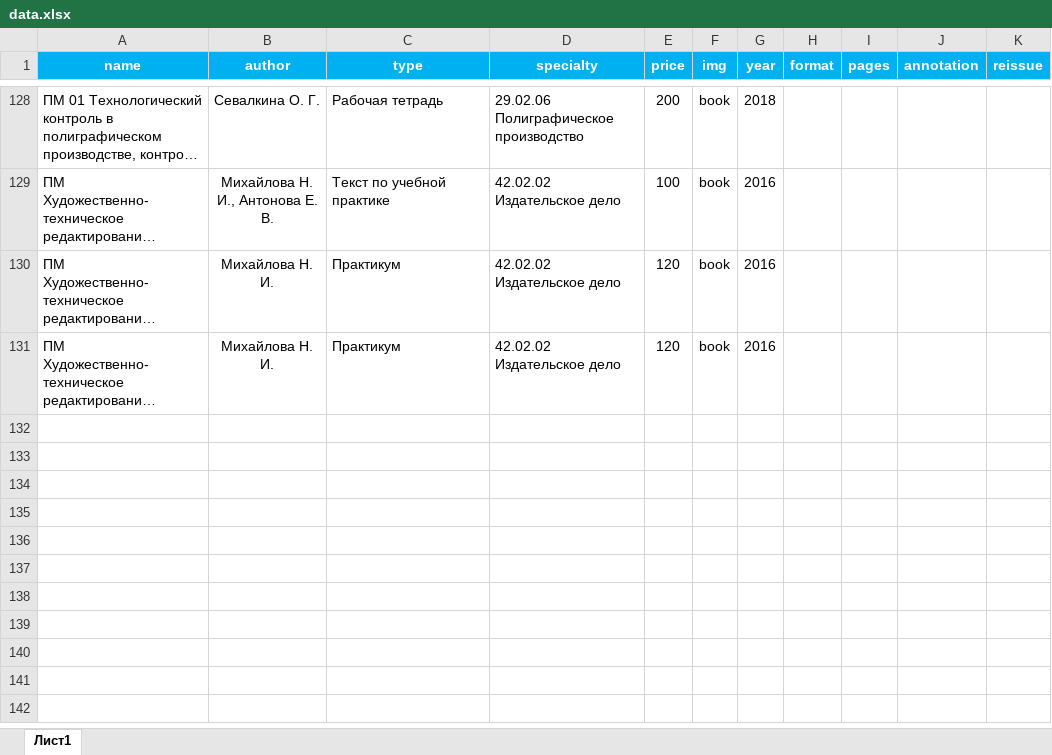
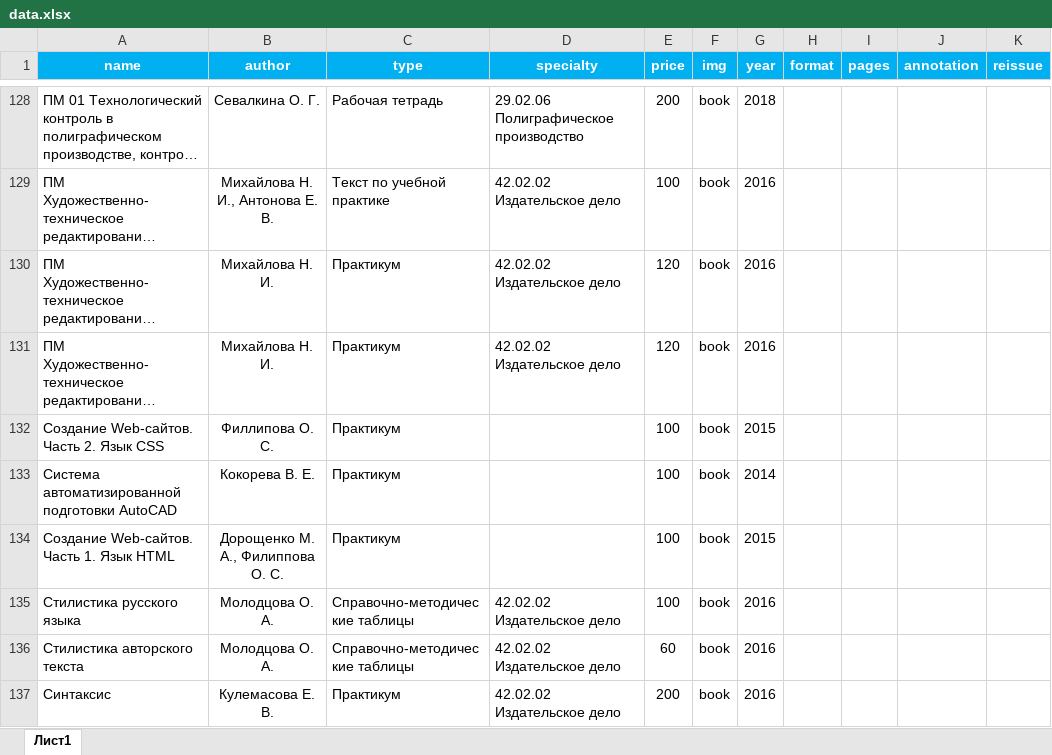
Before and after one commit to irinaWinter/bookstore, an Excel workbook: data/data.xlsx, sheet Лист1, drawn as a sheet; only a part is shown, gaps mark what is left out; long unchanged cells end in …; values as stored, in another font and other column widths than the file's, no borders; the diff names each change by its address in the sheet, - before the commit and + after, or states it on an @@ line.

```diff
--- a/data/data.xlsx (sheet Лист1)
+++ b/data/data.xlsx (sheet Лист1)
+row 132: Создание Web-сайтов. Часть 2. Язык CSS | Филлипова О. С. | Практикум |  | 100 | book | 2015
+row 133: Система автоматизированной подготовки AutoCAD | Кокорева В. Е. | Практикум |  | 100 | book | 2014
+row 134: Создание Web-сайтов. Часть 1. Язык HTML | Дорощенко М. А., Филиппова О. С. | Практикум |  | 100 | book | 2015
+row 135: Стилистика русского языка | Молодцова О. А. | Справочно-методические таблицы | 42.02.02 Издательское дело | 100 | book | 2016
+row 136: Стилистика авторского текста | Молодцова О. А. | Справочно-методические таблицы | 42.02.02 Издательское дело | 60 | book | 2016
+row 137: Синтаксис | Кулемасова Е. В. | Практикум | 42.02.02 Издательское дело | 200 | book | 2016
```
Also changed, not shown: 3 other files.
